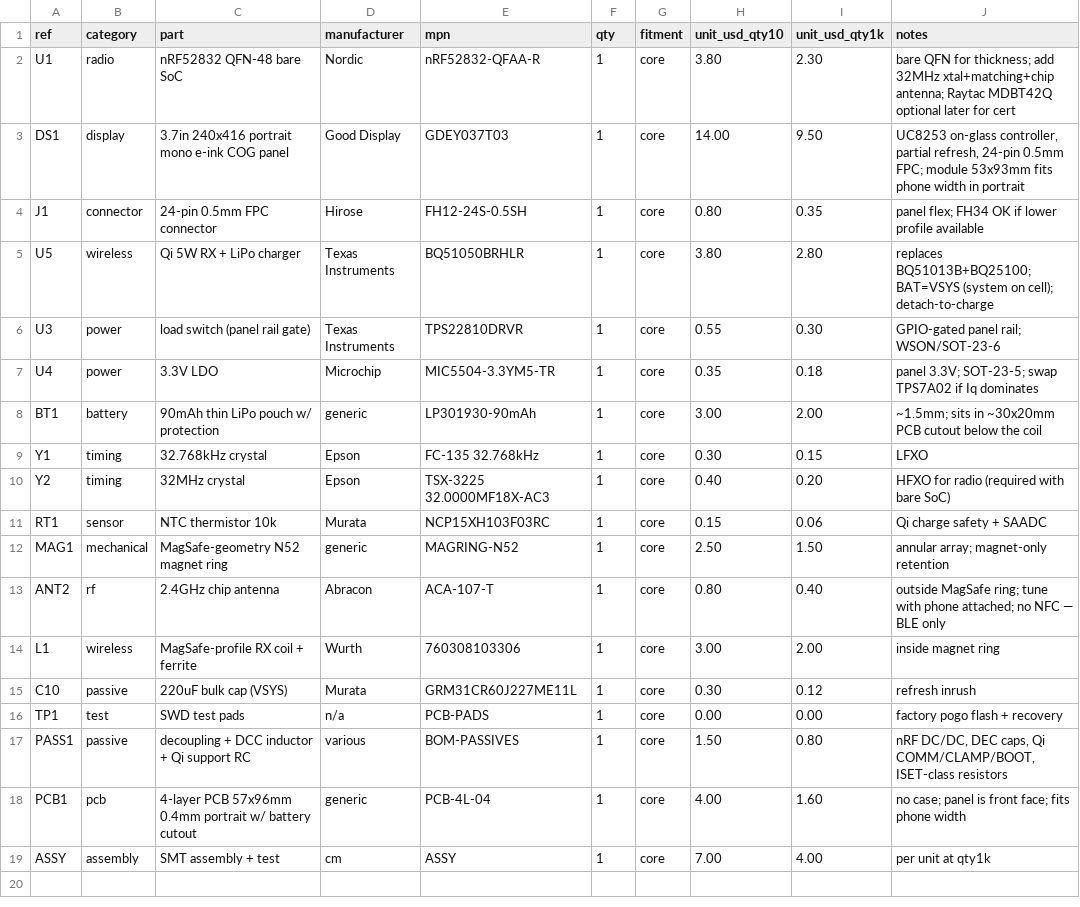
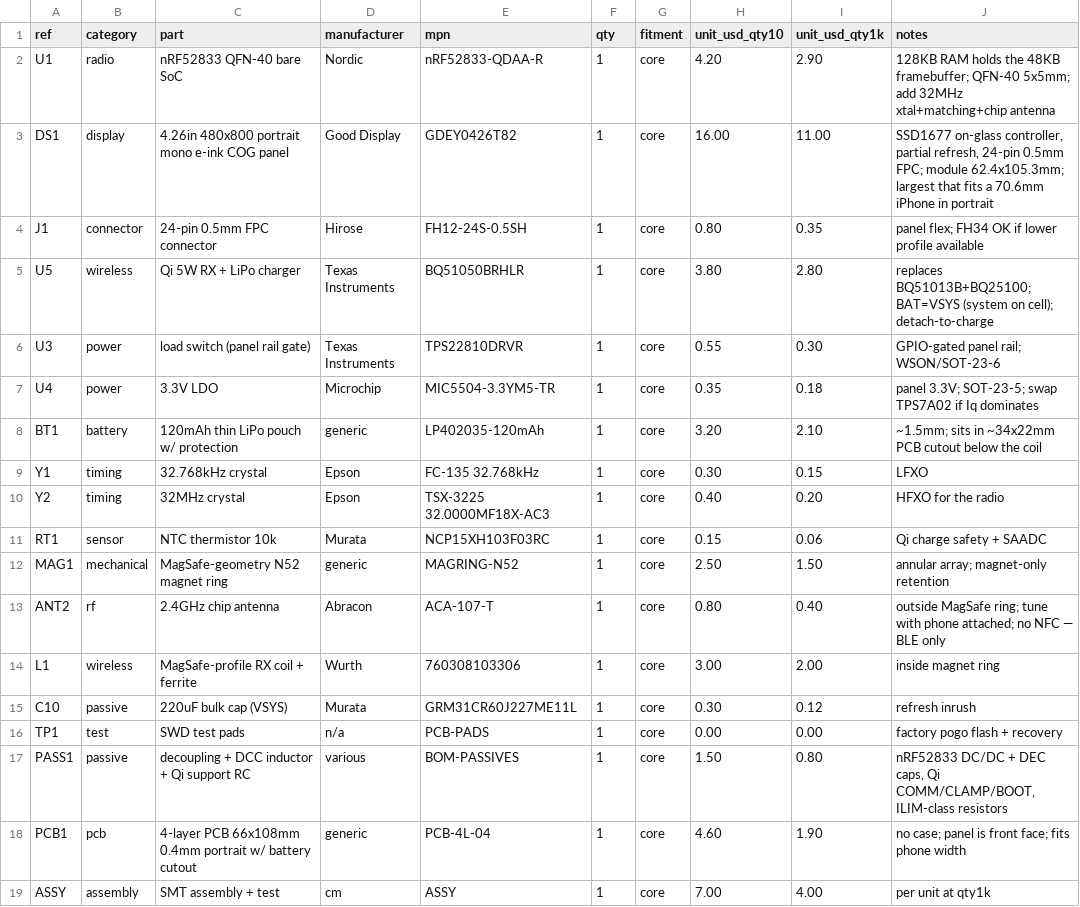
Before and after one commit to imjasonh/playground, a CSV file: docs/inkbot-magsafe-bom.csv, drawn as a sheet.

```diff
--- a/docs/inkbot-magsafe-bom.csv
+++ b/docs/inkbot-magsafe-bom.csv
@@ -1,4 +1,4 @@
 ref,category,part,manufacturer,mpn,qty,fitment,unit_usd_qty10,unit_usd_qty1k,notes
-U1,radio,"nRF52832 QFN-48 bare SoC",Nordic,nRF52832-QFAA-R,1,core,3.80,2.30,"bare QFN for thickness; add 32MHz xtal+matching+chip antenna; Raytac MDBT42Q optional later for cert"
-DS1,display,"3.7in 240x416 portrait mono e-ink COG panel",Good Display,GDEY037T03,1,core,14.00,9.50,"UC8253 on-glass controller, partial refresh, 24-pin 0.5mm FPC; module 53x93mm fits phone width in portrait"
+U1,radio,"nRF52833 QFN-40 bare SoC",Nordic,nRF52833-QDAA-R,1,core,4.20,2.90,"128KB RAM holds the 48KB framebuffer; QFN-40 5x5mm; add 32MHz xtal+matching+chip antenna"
+DS1,display,"4.26in 480x800 portrait mono e-ink COG panel",Good Display,GDEY0426T82,1,core,16.00,11.00,"SSD1677 on-glass controller, partial refresh, 24-pin 0.5mm FPC; module 62.4x105.3mm; largest that fits a 70.6mm iPhone in portrait"
 J1,connector,"24-pin 0.5mm FPC connector",Hirose,FH12-24S-0.5SH,1,core,0.80,0.35,"panel flex; FH34 OK if lower profile available"
@@ -7,5 +7,5 @@ U3,power,"load switch (panel rail gate)",Texas Instruments,TPS22810DRVR,1,core,0
 U4,power,"3.3V LDO",Microchip,MIC5504-3.3YM5-TR,1,core,0.35,0.18,"panel 3.3V; SOT-23-5; swap TPS7A02 if Iq dominates"
-BT1,battery,"90mAh thin LiPo pouch w/ protection",generic,LP301930-90mAh,1,core,3.00,2.00,"~1.5mm; sits in ~30x20mm PCB cutout below the coil"
+BT1,battery,"120mAh thin LiPo pouch w/ protection",generic,LP402035-120mAh,1,core,3.20,2.10,"~1.5mm; sits in ~34x22mm PCB cutout below the coil"
 Y1,timing,"32.768kHz crystal",Epson,FC-135 32.768kHz,1,core,0.30,0.15,"LFXO"
-Y2,timing,"32MHz crystal",Epson,TSX-3225 32.0000MF18X-AC3,1,core,0.40,0.20,"HFXO for radio (required with bare SoC)"
+Y2,timing,"32MHz crystal",Epson,TSX-3225 32.0000MF18X-AC3,1,core,0.40,0.20,"HFXO for the radio"
 RT1,sensor,"NTC thermistor 10k",Murata,NCP15XH103F03RC,1,core,0.15,0.06,"Qi charge safety + SAADC"
@@ -16,4 +16,4 @@ C10,passive,"220uF bulk cap (VSYS)",Murata,GRM31CR60J227ME11L,1,core,0.30,0.12,"
 TP1,test,"SWD test pads",n/a,PCB-PADS,1,core,0.00,0.00,"factory pogo flash + recovery"
-PASS1,passive,"decoupling + DCC inductor + Qi support RC",various,BOM-PASSIVES,1,core,1.50,0.80,"nRF DC/DC, DEC caps, Qi COMM/CLAMP/BOOT, ISET-class resistors"
-PCB1,pcb,"4-layer PCB 57x96mm 0.4mm portrait w/ battery cutout",generic,PCB-4L-04,1,core,4.00,1.60,"no case; panel is front face; fits phone width"
+PASS1,passive,"decoupling + DCC inductor + Qi support RC",various,BOM-PASSIVES,1,core,1.50,0.80,"nRF52833 DC/DC + DEC caps, Qi COMM/CLAMP/BOOT, ILIM-class resistors"
+PCB1,pcb,"4-layer PCB 66x108mm 0.4mm portrait w/ battery cutout",generic,PCB-4L-04,1,core,4.60,1.90,"no case; panel is front face; fits phone width"
 ASSY,assembly,"SMT assembly + test",cm,ASSY,1,core,7.00,4.00,"per unit at qty1k"
```
Also changed, not shown: 20 other files.
